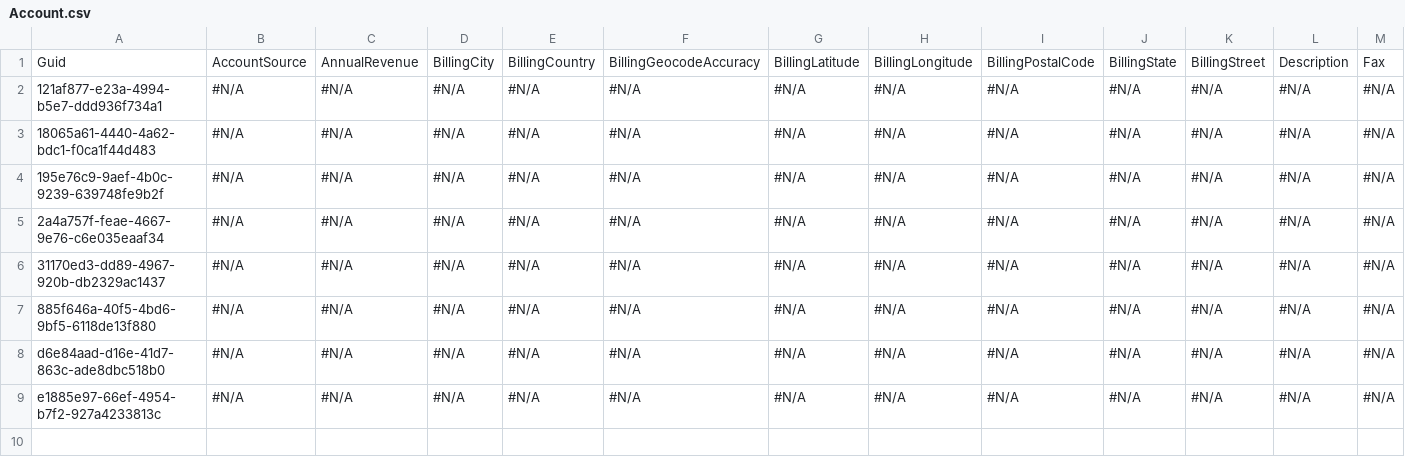
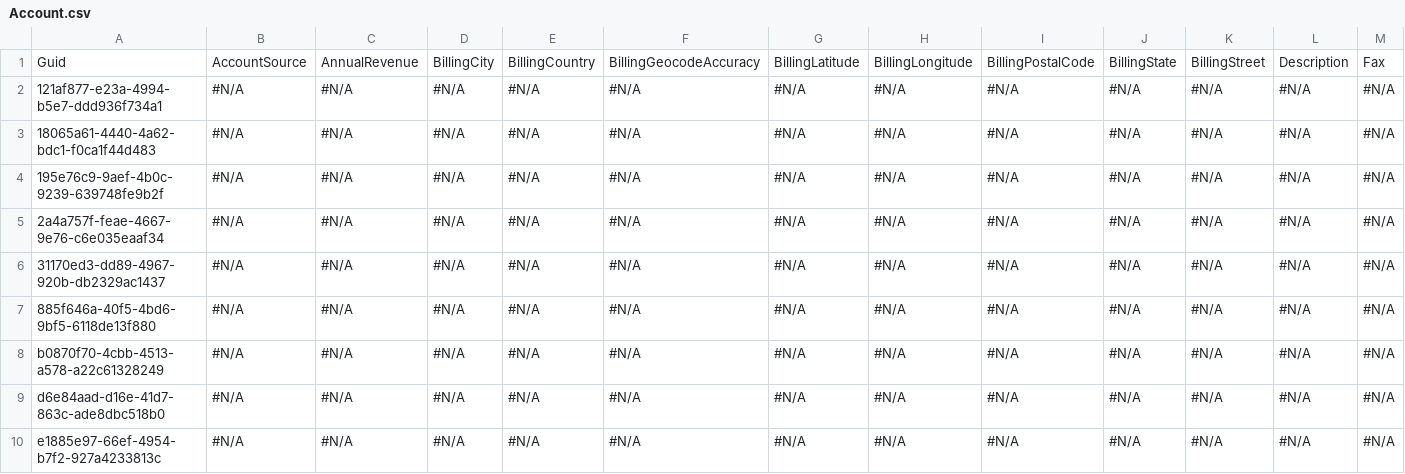
Before and after one commit to Prodlymoover/CPQTest8, a CSV file: Account.csv, drawn as a sheet; only a part is shown; rows hold the shown columns only; the diff names each change by its address in the sheet, - before the commit and + after, or states it on an @@ line.

```diff
--- a/Account.csv
+++ b/Account.csv
+row 8: b0870f70-4cbb-4513-a578-a22c61328249 | #N/A | #N/A | #N/A | #N/A | #N/A | #N/A | #N/A | #N/A | #N/A | #N/A | #N/A | #N/A
```
Also changed, not shown: Contact.csv.
